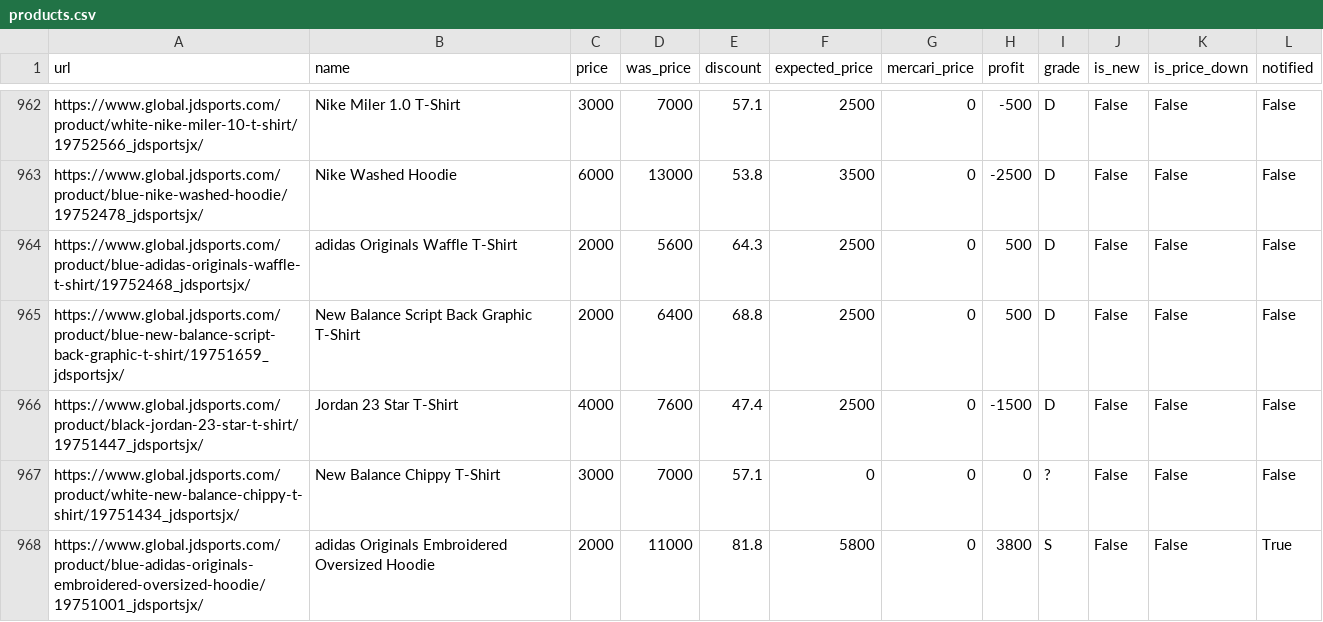
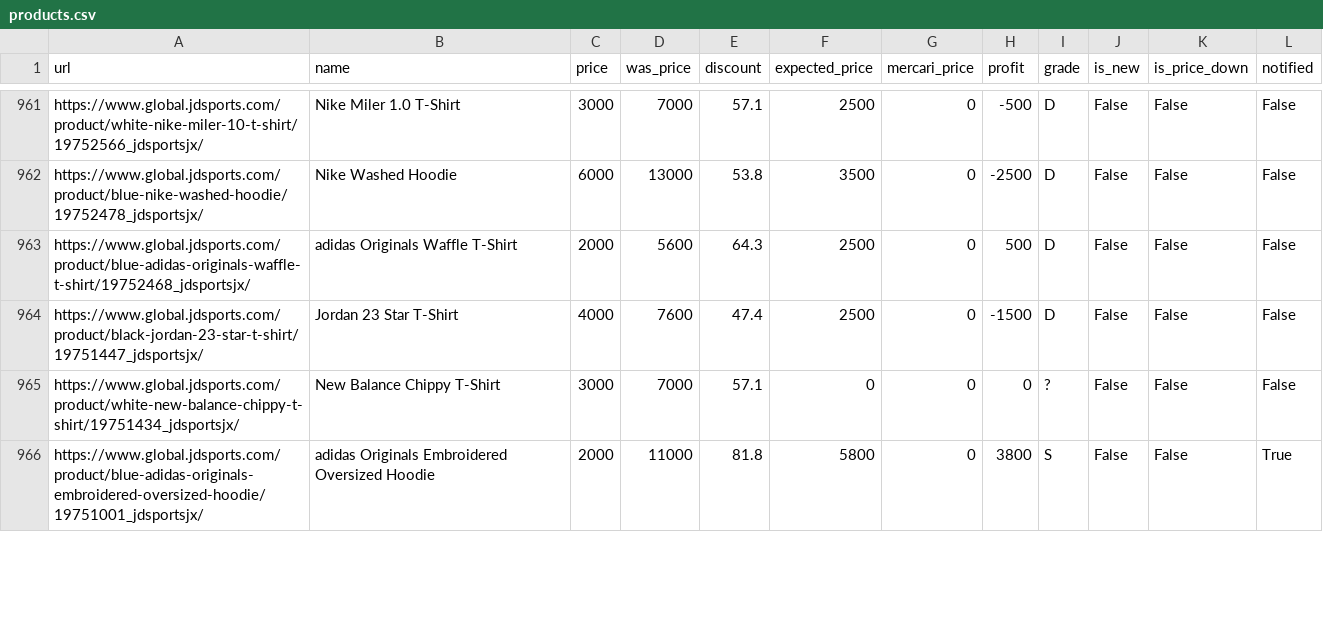
Before and after one commit to stonesidebear/jd-monitor, a CSV file: data/csv/products.csv, drawn as a sheet; only a part is shown, gaps mark what is left out; the diff covers the shown part only.

```diff
--- a/data/csv/products.csv
+++ b/data/csv/products.csv
@@ -964,3 +963,2 @@ https://www.global.jdsports.com/product/blue-nike-washed-hoodie/19752478_jdsport
 https://www.global.jdsports.com/product/blue-adidas-originals-waffle-t-shirt/19752468_jdsportsjx/,adidas Originals Waffle T-Shirt,2000,5600,64.3,2500,0,500,D,False,False,False
-https://www.global.jdsports.com/product/blue-new-balance-script-back-graphic-t-shirt/19751659_jdsportsjx/,New Balance Script Back Graphic T-Shirt,2000,6400,68.8,2500,0,500,D,False,False,False
 https://www.global.jdsports.com/product/black-jordan-23-star-t-shirt/19751447_jdsportsjx/,Jordan 23 Star T-Shirt,4000,7600,47.4,2500,0,-1500,D,False,False,False
```
Also changed, not shown: 4 added rows, 1 removed row and 5 moved rows elsewhere in this file, 1 other file.
